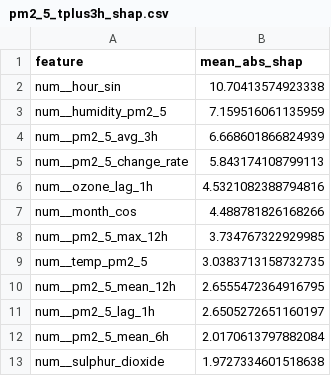
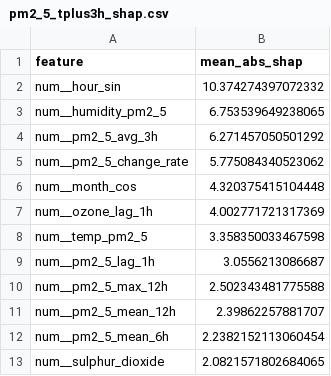
Before and after one commit to SoojalKumar-AI/aqi_predictor, a CSV file: models/shap/pm2_5_tplus3h_shap.csv, drawn as a sheet.

```diff
--- a/models/shap/pm2_5_tplus3h_shap.csv
+++ b/models/shap/pm2_5_tplus3h_shap.csv
@@ -1,13 +1,13 @@
 feature,mean_abs_shap
-num__hour_sin,10.70413574923338
-num__humidity_pm2_5,7.159516061135959
-num__pm2_5_avg_3h,6.668601866824939
-num__pm2_5_change_rate,5.843174108799113
-num__ozone_lag_1h,4.5321082388794816
-num__month_cos,4.488781826168266
-num__pm2_5_max_12h,3.734767322929985
-num__temp_pm2_5,3.0383713158732735
-num__pm2_5_mean_12h,2.6555472364916795
-num__pm2_5_lag_1h,2.6505272651160197
-num__pm2_5_mean_6h,2.0170613797882084
-num__sulphur_dioxide,1.9727334601518638
+num__hour_sin,10.374274397072332
+num__humidity_pm2_5,6.753539649238065
+num__pm2_5_avg_3h,6.271457050501292
+num__pm2_5_change_rate,5.775084340523062
+num__month_cos,4.320375415104448
+num__ozone_lag_1h,4.002771721317369
+num__temp_pm2_5,3.358350033467598
+num__pm2_5_lag_1h,3.0556213086687
+num__pm2_5_max_12h,2.502343481775588
+num__pm2_5_mean_12h,2.39862257881707
+num__pm2_5_mean_6h,2.2382152113060454
+num__sulphur_dioxide,2.0821571802684065
```
Also changed, not shown: models/shap/pm10_tplus3h_shap.csv, models/shap/pm10_tplus6h_shap.csv, 16 other files.
